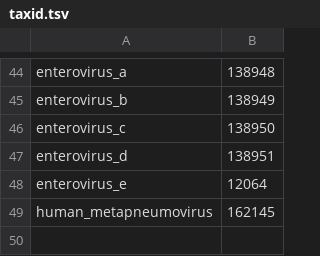
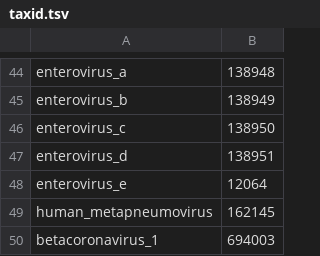
Before and after one commit to broadinstitute/hybsel-design-runs, a TSV file: probe-sets/respiratory/2020-01/input/taxid.tsv, drawn as a sheet; only a part is shown, gaps mark what is left out.

```diff
--- a/probe-sets/respiratory/2020-01/input/taxid.tsv
+++ b/probe-sets/respiratory/2020-01/input/taxid.tsv
@@ -49 +49,2 @@ enterovirus_e	12064
 human_metapneumovirus	162145
+betacoronavirus_1	694003
```
Also changed, not shown: probe-sets/respiratory/2020-01/pooled/design-100000/params.tsv, probe-sets/respiratory/2020-01/pooled/probe-counts.2params.tsv, 5 other files.
